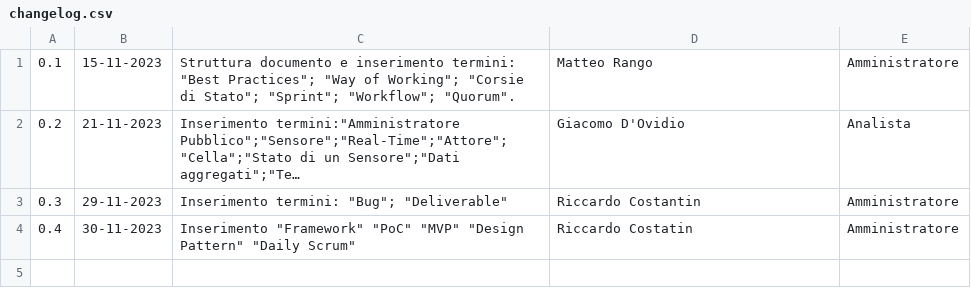
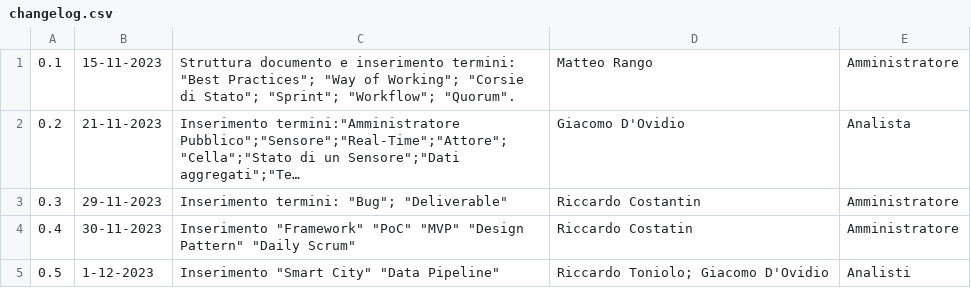
Before and after one commit to SWATEngineering/Docs, a CSV file: src/2_RTB/Glossario/changelog.csv, drawn as a sheet; long unchanged cells end in ….

```diff
--- a/src/2_RTB/Glossario/changelog.csv
+++ b/src/2_RTB/Glossario/changelog.csv
@@ -4 +4,2 @@
 0.4,30-11-2023, Inserimento "Framework" "PoC" "MVP" "Design Pattern" "Daily Scrum",Riccardo Costatin,Amministratore
+0.5,1-12-2023, Inserimento "Smart City" "Data Pipeline",Riccardo Toniolo; Giacomo D'Ovidio,Analisti
```
Also changed, not shown: src/2_RTB/AnalisiDeiRequisiti/changelog.csv, src/2_RTB/Glossario/terms.csv, 1 other file.
